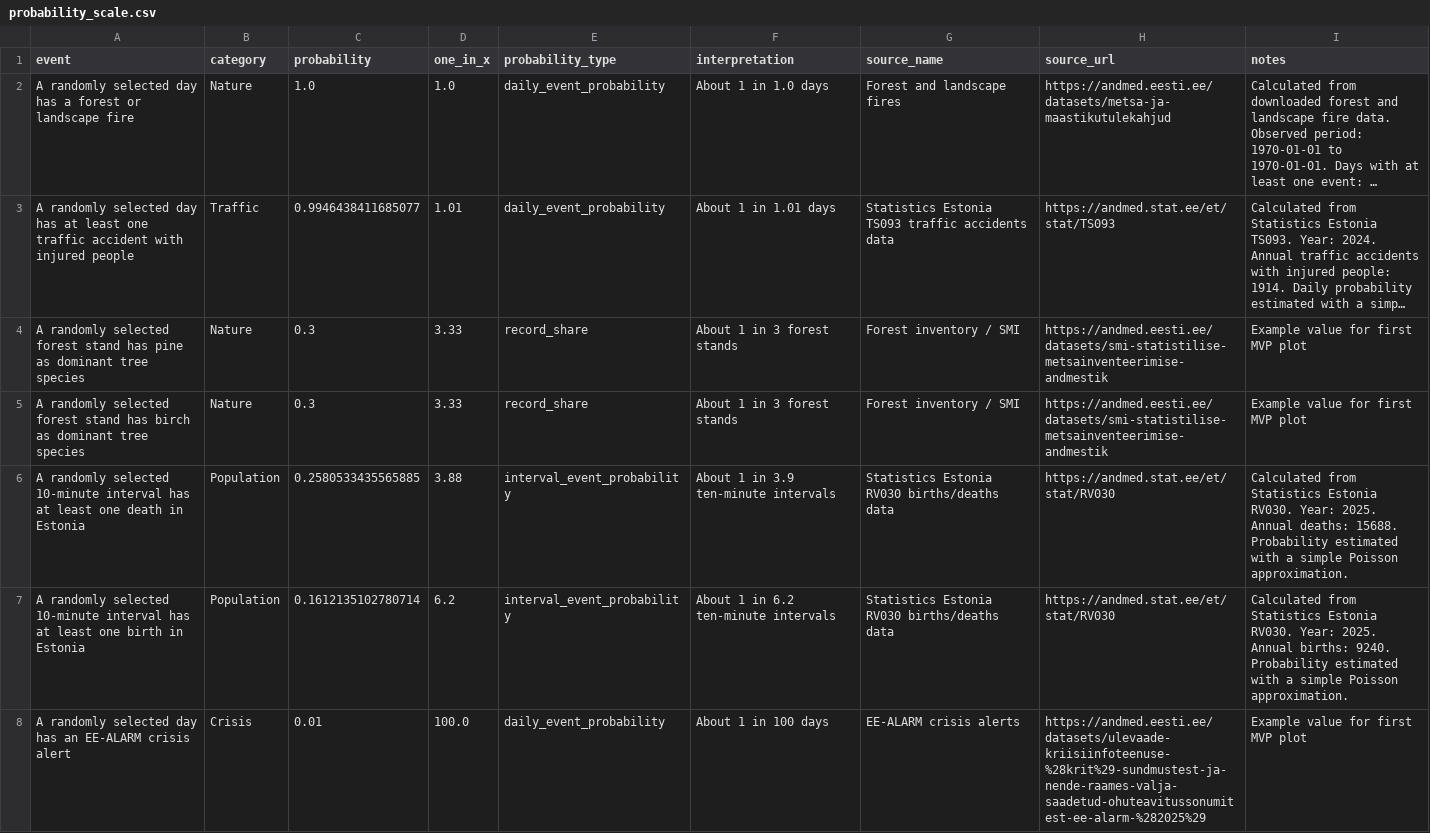
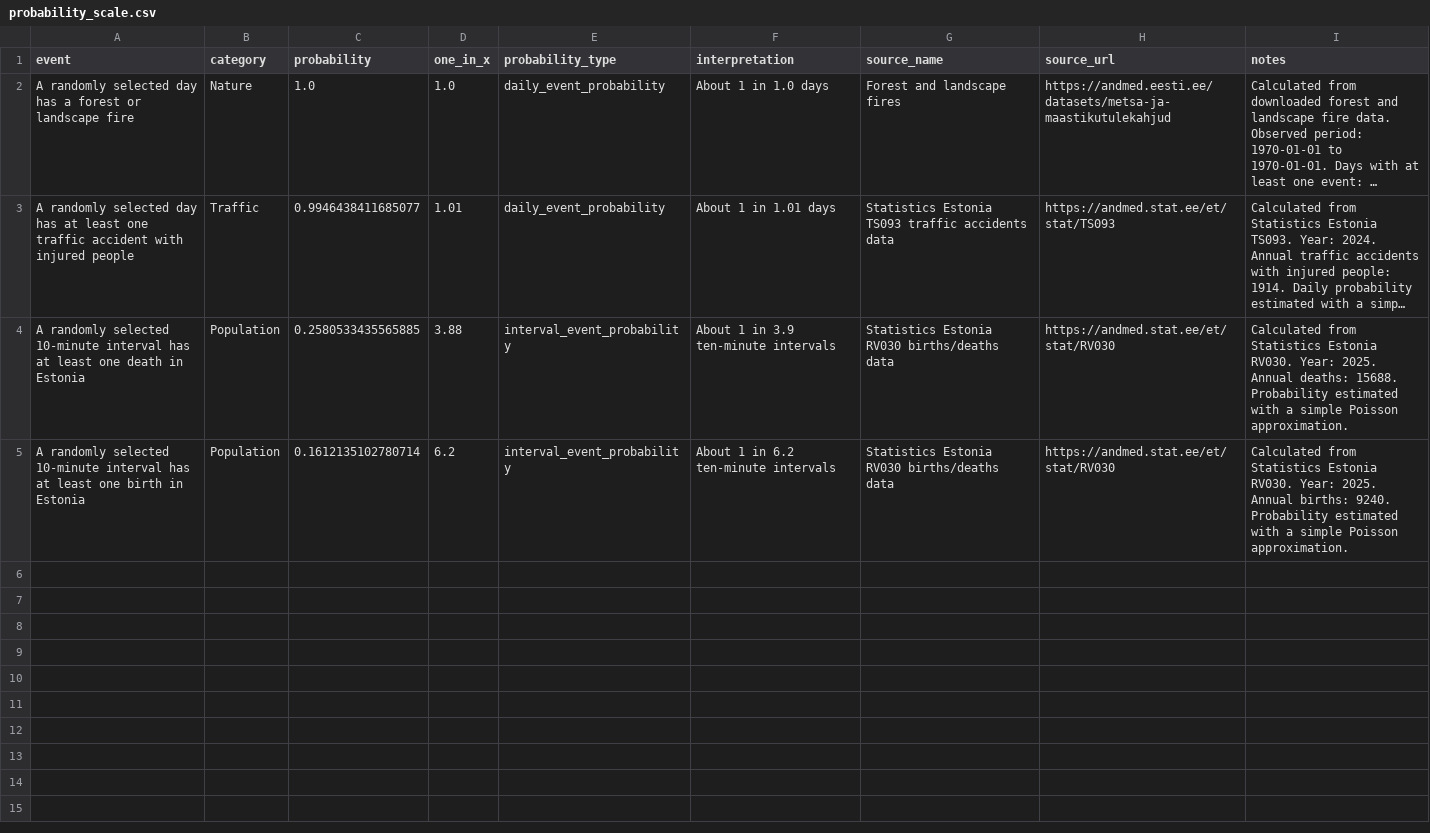
Before and after one commit to gloofys/RMK2026, a CSV file: data/processed/probability_scale.csv, drawn as a sheet; long unchanged cells end in …; the diff names each change by its address in the sheet, - before the commit and + after, or states it on an @@ line.

```diff
--- a/data/processed/probability_scale.csv
+++ b/data/processed/probability_scale.csv
-row 4: A randomly selected forest stand has pine as dominant tree species | Nature | 0.3 | 3.33 | record_share | About 1 in 3 forest stands | Forest inventory / SMI | https://andmed.eesti.ee/datasets/smi-statistilise-metsainventeerimise-andmestik | Example value for first MVP plot
-row 5: A randomly selected forest stand has birch as dominant tree species | Nature | 0.3 | 3.33 | record_share | About 1 in 3 forest stands | Forest inventory / SMI | https://andmed.eesti.ee/datasets/smi-statistilise-metsainventeerimise-andmestik | Example value for first MVP plot
-row 8: A randomly selected day has an EE-ALARM crisis alert | Crisis | 0.01 | 100.0 | daily_event_probability | About 1 in 100 days | EE-ALARM crisis alerts | https://andmed.eesti.ee/datasets/ulevaade-kriisiinfoteenuse-%28krit%29-sundmustest-ja-nende-raames-valja-saadetud-ohuteavitussonumitest-ee-alarm-%282025%29 | Example value for first MVP plot
```
Also changed, not shown: 5 other files.
